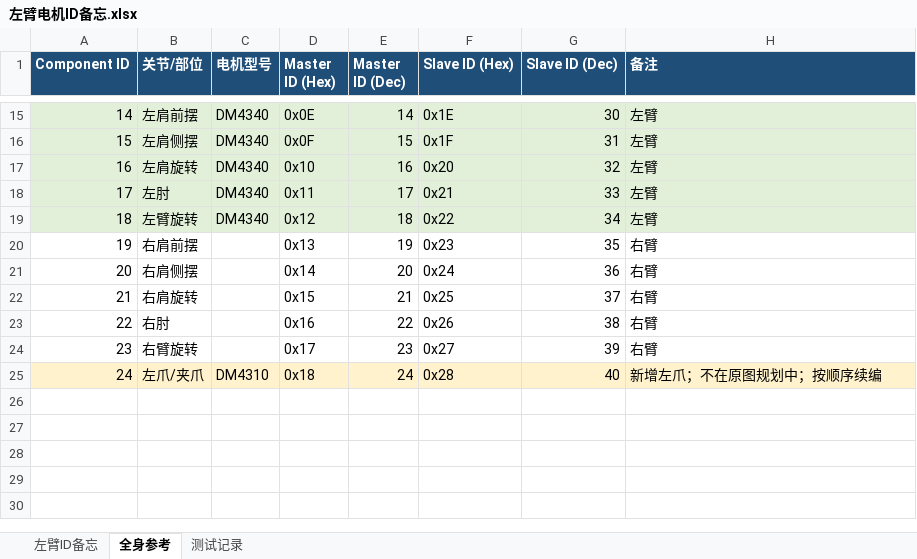
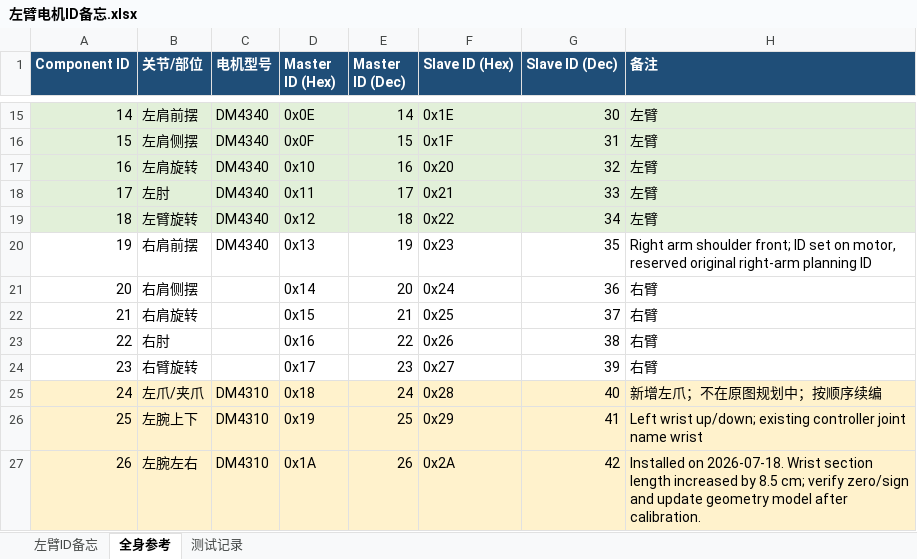
Before and after one commit to rhchengm-crypto/HiveRobot, an Excel workbook: 左臂电机ID备忘.xlsx, sheet 全身参考, drawn as a sheet; only a part is shown, gaps mark what is left out; values as stored, in another font and other column widths than the file's, no borders; table styles not drawn; the diff names each change by its address in the sheet, - before the commit and + after, or states it on an @@ line.

Commit message:
Record left arm v2 bring-up tuning

```diff
--- a/左臂电机ID备忘.xlsx (sheet 全身参考)
+++ b/左臂电机ID备忘.xlsx (sheet 全身参考)
-C20 (电机型号): (empty)
+C20 (电机型号): DM4340
-H20 (备注): 右臂
+H20 (备注): Right arm shoulder front; ID set on motor, reserved original right-arm planning ID
+row 26: 25 | 左腕上下 | DM4310 | 0x19 | 25 | 0x29 | 41 | Left wrist up/down; existing controller joint name wrist
+row 27: 26 | 左腕左右 | DM4310 | 0x1A | 26 | 0x2A | 42 | Installed on 2026-07-18. Wrist section length increased by 8.5 cm; verify zero/sign and update geometry model after calibration.
```
Also changed, not shown: sheet 测试记录, sheet 左臂ID备忘, 8 other files.
